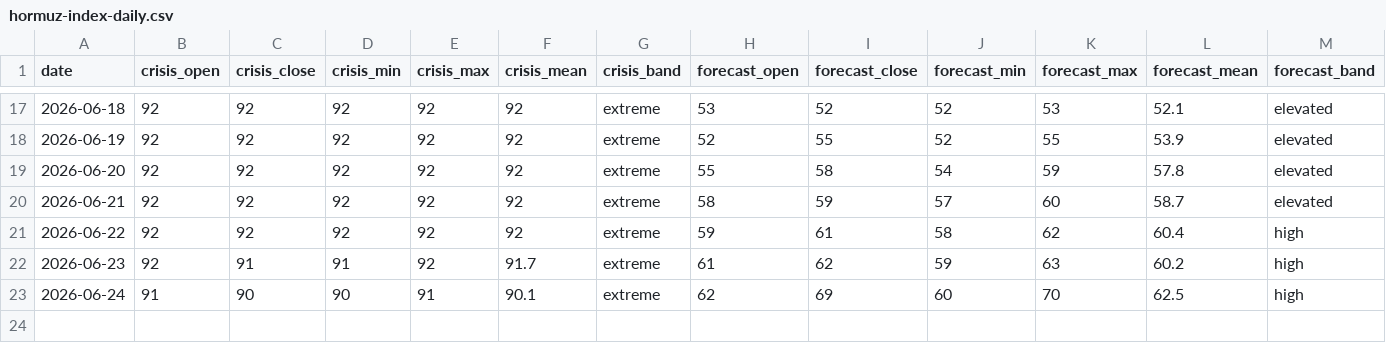
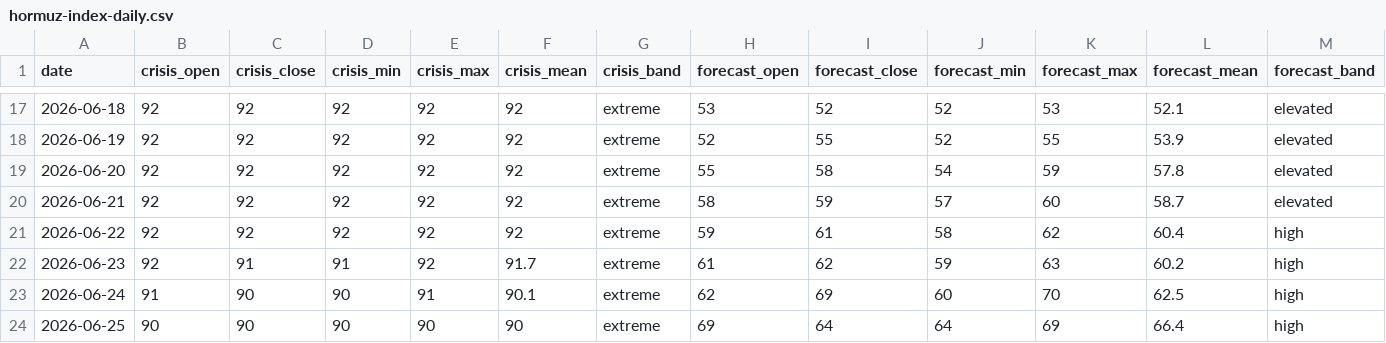
Before and after one commit to jasonhjohnson/strait-of-hormuz-data, a CSV file: data/hormuz-index-daily.csv, drawn as a sheet; only a part is shown, gaps mark what is left out; the diff names each change by its address in the sheet, - before the commit and + after, or states it on an @@ line.

```diff
--- a/data/hormuz-index-daily.csv
+++ b/data/hormuz-index-daily.csv
+row 24: 2026-06-25 | 90 | 90 | 90 | 90 | 90 | extreme | 69 | 64 | 64 | 69 | 66.4 | high
```
Also changed, not shown: data/hormuz-index.csv, data/oil.csv, 2 other files.
